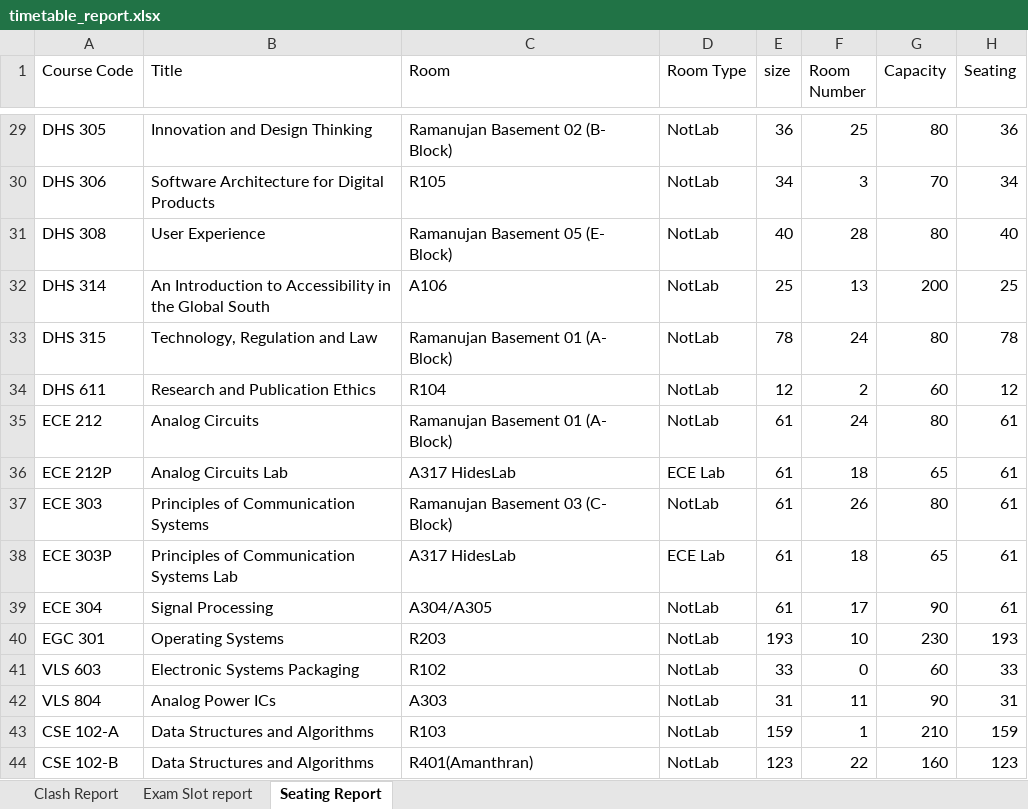
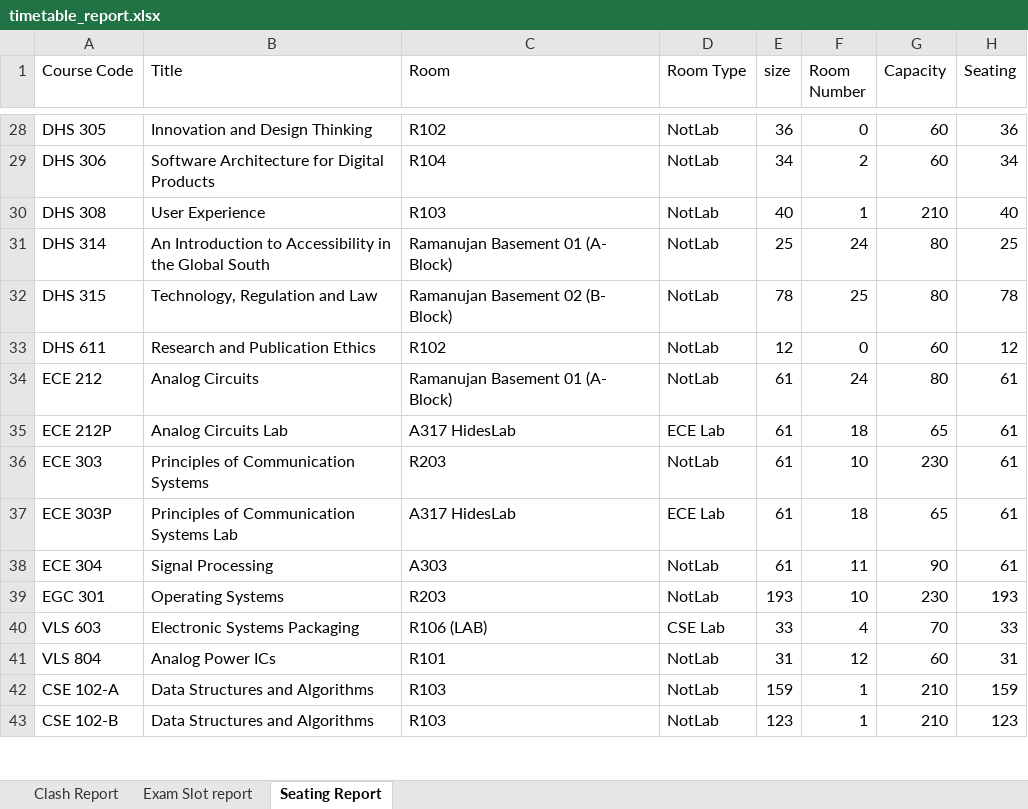
Before and after one commit to gsriiitb/timetabling, an Excel workbook: timetable_report.xlsx, sheet Seating Report, drawn as a sheet; only a part is shown, gaps mark what is left out; values as stored, in another font and other column widths than the file's, no borders; addresses are those after the commit; the diff covers the shown part only; the diff names each change by its address in the sheet, - before the commit and + after, or states it on an @@ line.

```diff
--- a/timetable_report.xlsx (sheet Seating Report)
+++ b/timetable_report.xlsx (sheet Seating Report)
-C28 (Room): Ramanujan Basement 02 (B- Block)
+C28 (Room): R102
-F28 (Room Number): 25
+F28 (Room Number): 0
-G28 (Capacity): 80
+G28 (Capacity): 60
-C29 (Room): R105
+C29 (Room): R104
-F29 (Room Number): 3
+F29 (Room Number): 2
-G29 (Capacity): 70
+G29 (Capacity): 60
-C30 (Room): Ramanujan Basement 05 (E- Block)
+C30 (Room): R103
-F30 (Room Number): 28
+F30 (Room Number): 1
-G30 (Capacity): 80
+G30 (Capacity): 210
-C31 (Room): A106
+C31 (Room): Ramanujan Basement 01 (A- Block)
-F31 (Room Number): 13
+F31 (Room Number): 24
-G31 (Capacity): 200
+G31 (Capacity): 80
-C32 (Room): Ramanujan Basement 01 (A- Block)
+C32 (Room): Ramanujan Basement 02 (B- Block)
-F32 (Room Number): 24
+F32 (Room Number): 25
-C33 (Room): R104
+C33 (Room): R102
-F33 (Room Number): 2
+F33 (Room Number): 0
-C36 (Room): Ramanujan Basement 03 (C- Block)
+C36 (Room): R203
-F36 (Room Number): 26
+F36 (Room Number): 10
-G36 (Capacity): 80
+G36 (Capacity): 230
-C38 (Room): A304/A305
+C38 (Room): A303
-F38 (Room Number): 17
+F38 (Room Number): 11
-C40 (Room): R102
+C40 (Room): R106 (LAB)
-D40 (Room Type): NotLab
+D40 (Room Type): CSE Lab
-F40 (Room Number): 0
+F40 (Room Number): 4
-G40 (Capacity): 60
+G40 (Capacity): 70
-C41 (Room): A303
+C41 (Room): R101
-F41 (Room Number): 11
+F41 (Room Number): 12
-G41 (Capacity): 90
+G41 (Capacity): 60
-C43 (Room): R401(Amanthran)
+C43 (Room): R103
-F43 (Room Number): 22
+F43 (Room Number): 1
-G43 (Capacity): 160
+G43 (Capacity): 210
```
Also changed, not shown: 2 added rows, 8 removed rows and 91 edited cells elsewhere in this sheet, sheet Clash Report, sheet Exam Slot report, courses_master.xlsx, exam_timetable.xlsx, 13 other files.
